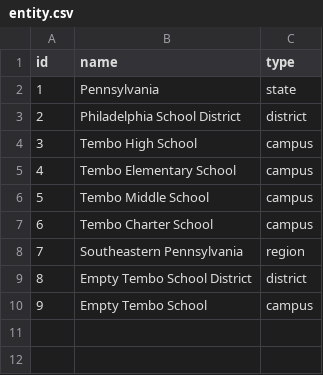
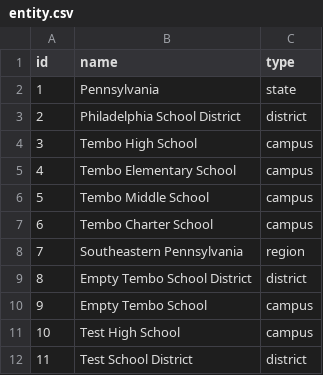
Before and after one commit to arwebb/arwebb-website.github.io, a CSV file: csv/entity.csv, drawn as a sheet; the diff names each change by its address in the sheet, - before the commit and + after, or states it on an @@ line.

Commit message:
Add two more test entities

```diff
--- a/csv/entity.csv
+++ b/csv/entity.csv
+row 11: 10 | Test High School | campus
+row 12: 11 | Test School District | district
```
